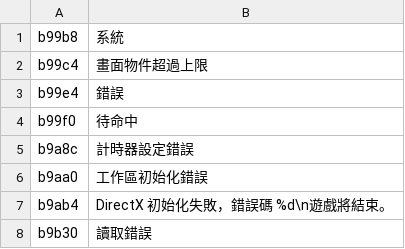
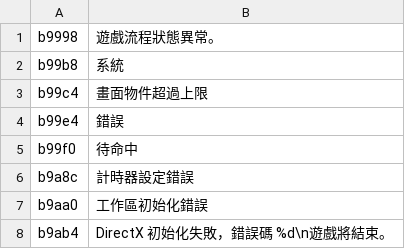
Before and after one commit to soarqin/fq4zh, a TSV file: tools/diagnostics.tsv, drawn as a sheet; only a part is shown; the shorter side is filled out with more unchanged rows.

```diff
--- a/tools/diagnostics.tsv
+++ b/tools/diagnostics.tsv
@@ -1 +1,2 @@
+b9998	遊戲流程狀態異常。
 b99b8	系統
```
Also changed, not shown: tools/ui_terms.tsv, 8 other files.
